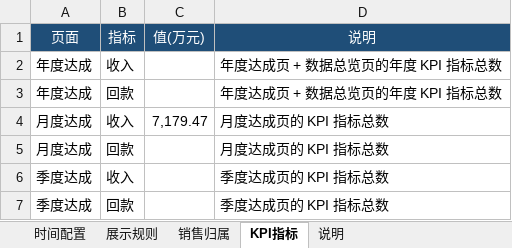
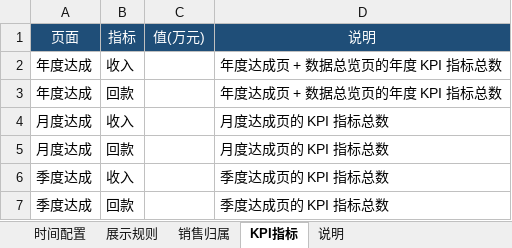
Before and after one commit to naohua168/Visual-Dashboard-System, an Excel workbook: config/配置编辑器.xlsx, sheet KPI指标, drawn as a sheet; values as stored, in another font and other column widths than the file's, no borders; the diff names each change by its address in the sheet, - before the commit and + after, or states it on an @@ line.

```diff
--- a/config/配置编辑器.xlsx (sheet KPI指标)
+++ b/config/配置编辑器.xlsx (sheet KPI指标)
-C4: 7,179.47
+C4: (empty)
```
Also changed, not shown: sheet 销售归属, sheet 时间配置, 22 other files.
